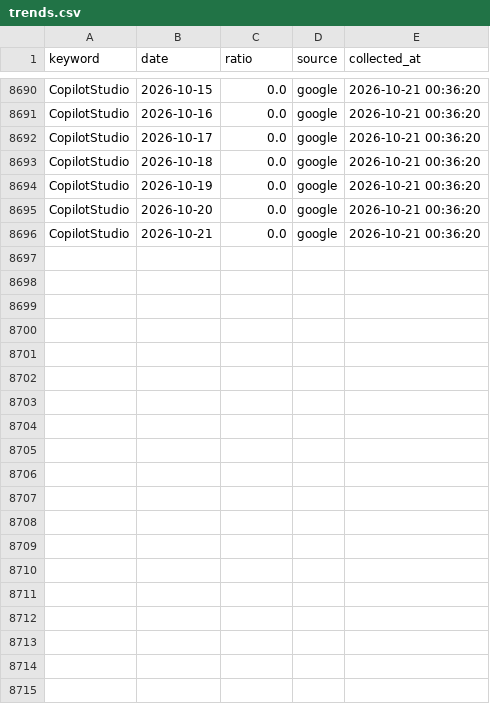
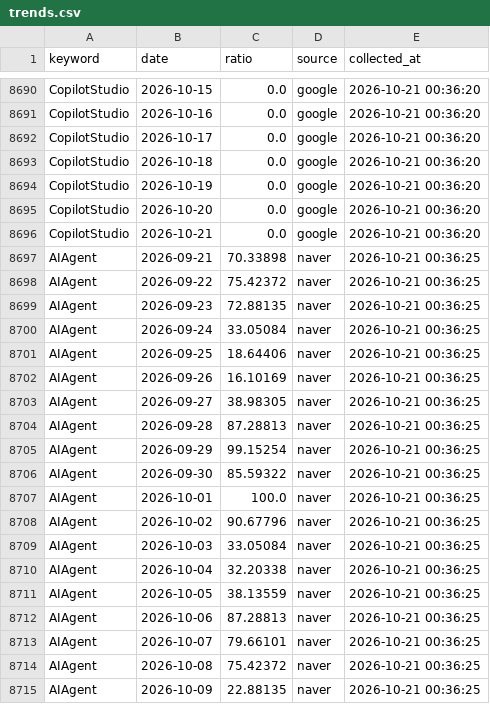
Before and after one commit to reinalee-bot/keyword-dashboard, a CSV file: data/trends.csv, drawn as a sheet; only a part is shown, gaps mark what is left out; the diff covers the shown part only; the diff names each change by its address in the sheet, - before the commit and + after, or states it on an @@ line.

Commit message:
트렌드 수집: AIAgent

```diff
--- a/data/trends.csv
+++ b/data/trends.csv
+row 8697: AIAgent | 2026-09-21 | 70.33898 | naver | 2026-10-21 00:36:25
+row 8698: AIAgent | 2026-09-22 | 75.42372 | naver | 2026-10-21 00:36:25
+row 8699: AIAgent | 2026-09-23 | 72.88135 | naver | 2026-10-21 00:36:25
+row 8700: AIAgent | 2026-09-24 | 33.05084 | naver | 2026-10-21 00:36:25
+row 8701: AIAgent | 2026-09-25 | 18.64406 | naver | 2026-10-21 00:36:25
+row 8702: AIAgent | 2026-09-26 | 16.10169 | naver | 2026-10-21 00:36:25
+row 8703: AIAgent | 2026-09-27 | 38.98305 | naver | 2026-10-21 00:36:25
+row 8704: AIAgent | 2026-09-28 | 87.28813 | naver | 2026-10-21 00:36:25
+row 8705: AIAgent | 2026-09-29 | 99.15254 | naver | 2026-10-21 00:36:25
+row 8706: AIAgent | 2026-09-30 | 85.59322 | naver | 2026-10-21 00:36:25
+row 8707: AIAgent | 2026-10-01 | 100.0 | naver | 2026-10-21 00:36:25
+row 8708: AIAgent | 2026-10-02 | 90.67796 | naver | 2026-10-21 00:36:25
+row 8709: AIAgent | 2026-10-03 | 33.05084 | naver | 2026-10-21 00:36:25
+row 8710: AIAgent | 2026-10-04 | 32.20338 | naver | 2026-10-21 00:36:25
+row 8711: AIAgent | 2026-10-05 | 38.13559 | naver | 2026-10-21 00:36:25
+row 8712: AIAgent | 2026-10-06 | 87.28813 | naver | 2026-10-21 00:36:25
+row 8713: AIAgent | 2026-10-07 | 79.66101 | naver | 2026-10-21 00:36:25
+row 8714: AIAgent | 2026-10-08 | 75.42372 | naver | 2026-10-21 00:36:25
+row 8715: AIAgent | 2026-10-09 | 22.88135 | naver | 2026-10-21 00:36:25
```
Also changed, not shown: 11 added rows elsewhere in this file.
